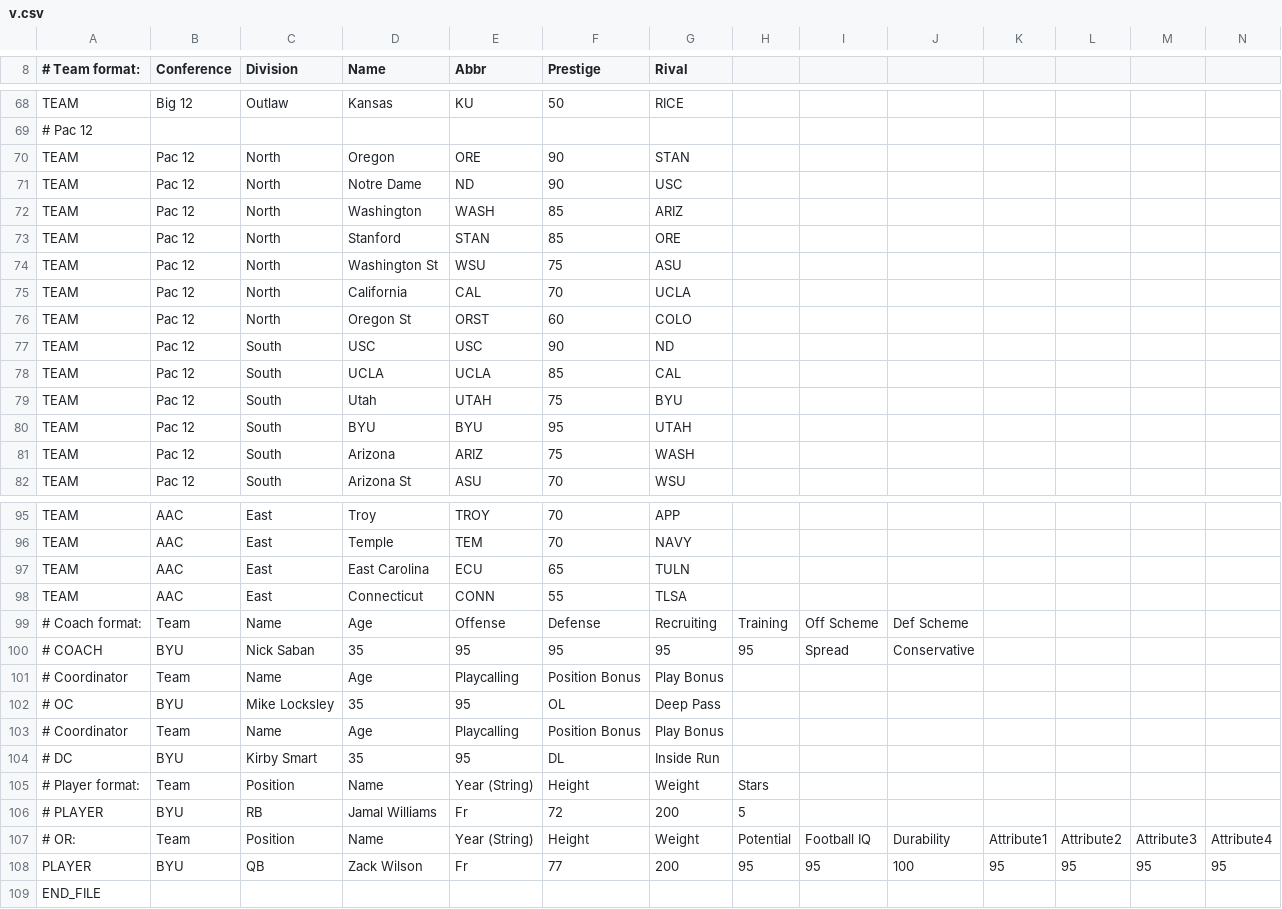
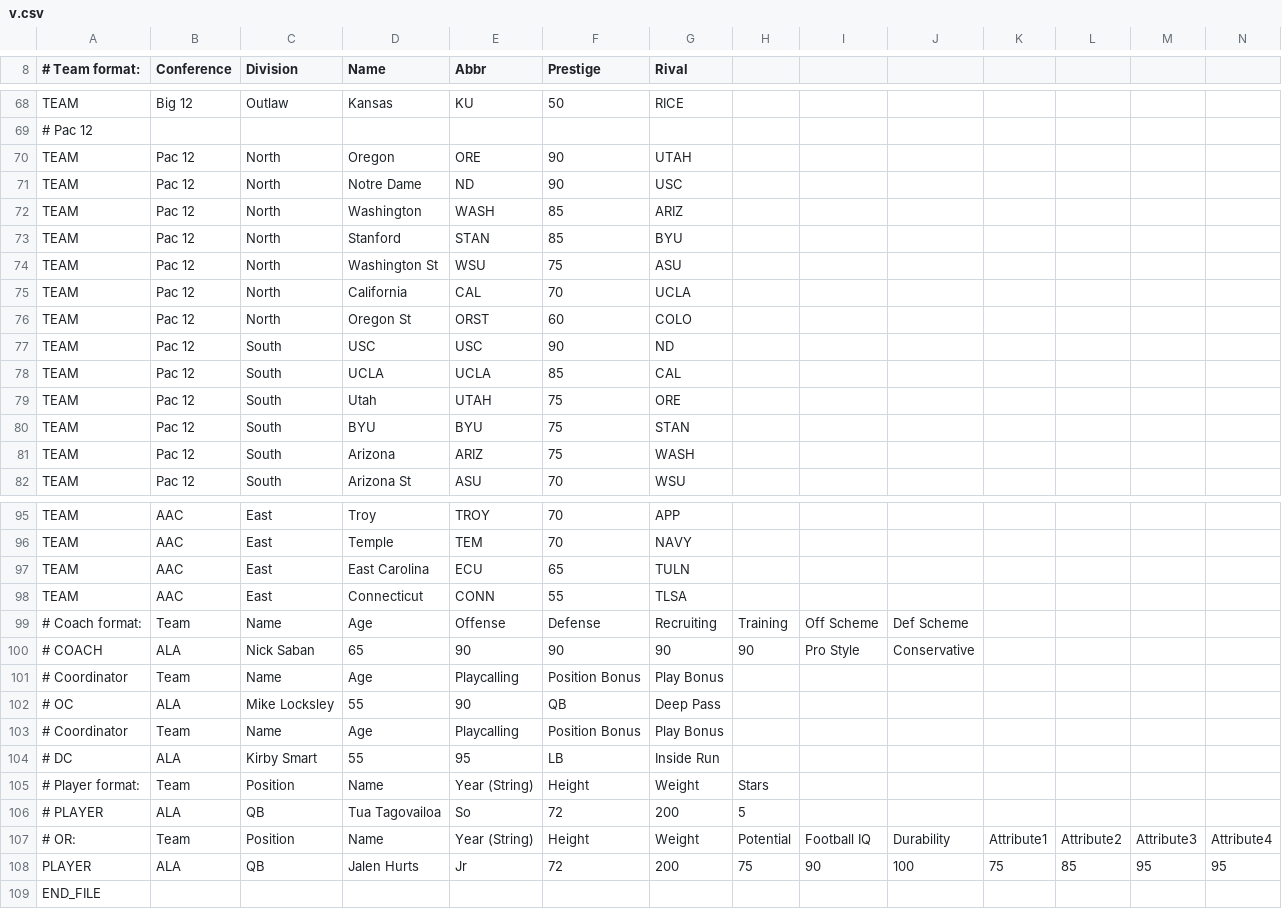
Before and after one commit to SamiAljamal/SJ_Test_Site, a CSV file: v.csv, drawn as a sheet; only a part is shown, gaps mark what is left out.

Commit message:
Update v.csv

```diff
--- a/v.csv
+++ b/v.csv
@@ -69,6 +69,6 @@ TEAM,Big 12,Outlaw,Kansas,KU,50,RICE,,,,,,,
 # Pac 12,,,,,,,,,,,,,
-TEAM,Pac 12,North,Oregon,ORE,90,STAN,,,,,,,
+TEAM,Pac 12,North,Oregon,ORE,90,UTAH,,,,,,,
 TEAM,Pac 12,North,Notre Dame,ND,90,USC,,,,,,,
 TEAM,Pac 12,North,Washington,WASH,85,ARIZ,,,,,,,
-TEAM,Pac 12,North,Stanford,STAN,85,ORE,,,,,,,
+TEAM,Pac 12,North,Stanford,STAN,85,BYU,,,,,,,
 TEAM,Pac 12,North,Washington St,WSU,75,ASU,,,,,,,
@@ -78,4 +78,4 @@ TEAM,Pac 12,South,USC,USC,90,ND,,,,,,,
 TEAM,Pac 12,South,UCLA,UCLA,85,CAL,,,,,,,
-TEAM,Pac 12,South,Utah,UTAH,75,BYU,,,,,,,
-TEAM,Pac 12,South,BYU,BYU,95,UTAH,,,,,,,
+TEAM,Pac 12,South,Utah,UTAH,75,ORE,,,,,,,
+TEAM,Pac 12,South,BYU,BYU,75,STAN,,,,,,,
 TEAM,Pac 12,South,Arizona,ARIZ,75,WASH,,,,,,,
@@ -99,11 +99,11 @@ TEAM,AAC,East,Connecticut,CONN,55,TLSA,,,,,,,
 # Coach format:,Team,Name,Age,Offense,Defense,Recruiting,Training,Off Scheme,Def Scheme,,,,
-# COACH,BYU,Nick Saban,35,95,95,95,95,Spread,Conservative,,,,
+# COACH,ALA,Nick Saban,65,90,90,90,90,Pro Style,Conservative,,,,
 # Coordinator,Team,Name,Age,Playcalling,Position Bonus,Play Bonus,,,,,,,
-# OC,BYU,Mike Locksley,35,95,OL,Deep Pass,,,,,,,
+# OC,ALA,Mike Locksley,55,90,QB,Deep Pass,,,,,,,
 # Coordinator,Team,Name,Age,Playcalling,Position Bonus,Play Bonus,,,,,,,
-# DC,BYU,Kirby Smart,35,95,DL,Inside Run,,,,,,,
+# DC,ALA,Kirby Smart,55,95,LB,Inside Run,,,,,,,
 # Player format:,Team,Position,Name,Year (String),Height,Weight,Stars,,,,,,
-# PLAYER,BYU,RB,Jamal Williams,Fr,72,200,5,,,,,,
+# PLAYER,ALA,QB,Tua Tagovailoa,So,72,200,5,,,,,,
 # OR:,Team,Position,Name,Year (String),Height,Weight,Potential,Football IQ,Durability,Attribute1,Attribute2,Attribute3,Attribute4
-PLAYER,BYU,QB,Zack Wilson,Fr,77,200,95,95,100,95,95,95,95
+PLAYER,ALA,QB,Jalen Hurts,Jr,72,200,75,90,100,75,85,95,95
 END_FILE,,,,,,,,,,,,,
```
